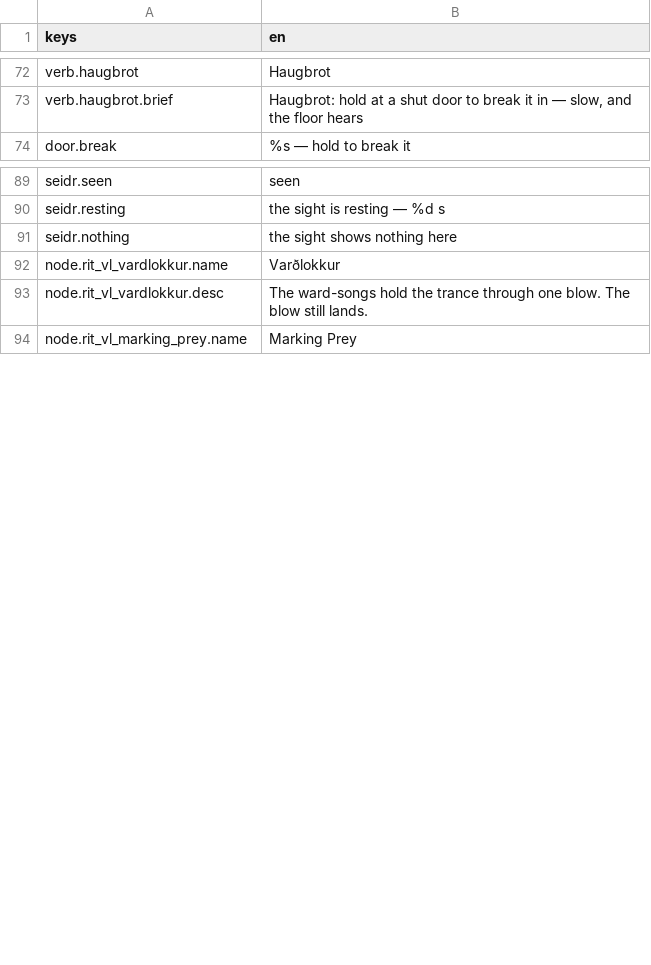
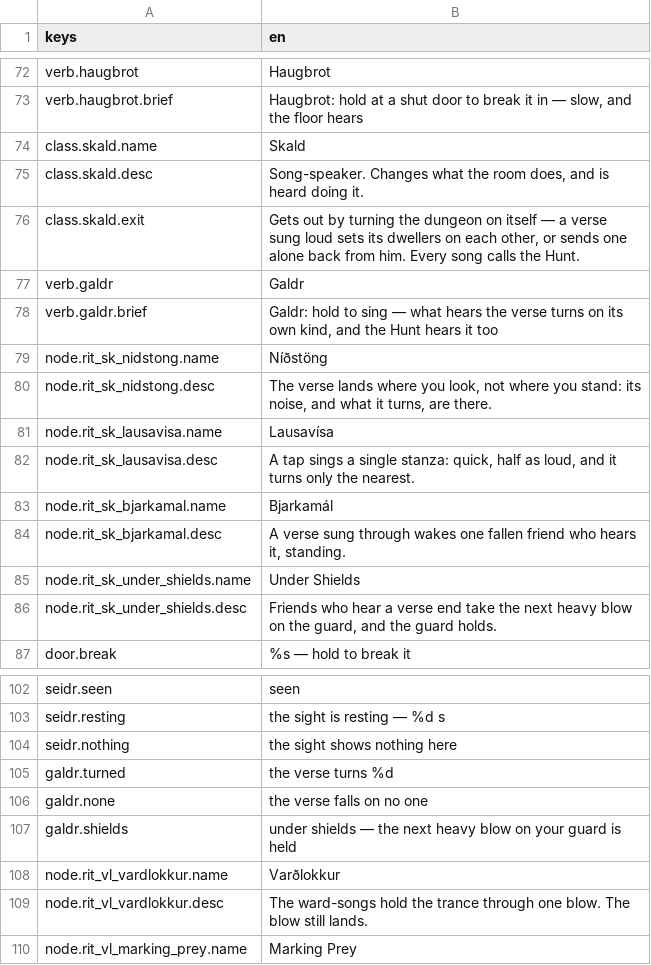
Before and after one commit to JoshuaGessner/she, a CSV file: game/data/locale/en.csv, drawn as a sheet; only a part is shown, gaps mark what is left out; the diff names each change by its address in the sheet, - before the commit and + after, or states it on an @@ line.

```diff
--- a/game/data/locale/en.csv
+++ b/game/data/locale/en.csv
+row 74: class.skald.name | Skald
+row 75: class.skald.desc | Song-speaker. Changes what the room does, and is heard doing it.
+row 76: class.skald.exit | Gets out by turning the dungeon on itself — a verse sung loud sets its dwellers on each other, or sends one alone back from him. Every song calls the Hunt.
+row 77: verb.galdr | Galdr
+row 78: verb.galdr.brief | Galdr: hold to sing — what hears the verse turns on its own kind, and the Hunt hears it too
+row 79: node.rit_sk_nidstong.name | Níðstöng
+row 80: node.rit_sk_nidstong.desc | The verse lands where you look, not where you stand: its noise, and what it turns, are there.
+row 81: node.rit_sk_lausavisa.name | Lausavísa
+row 82: node.rit_sk_lausavisa.desc | A tap sings a single stanza: quick, half as loud, and it turns only the nearest.
+row 83: node.rit_sk_bjarkamal.name | Bjarkamál
+row 84: node.rit_sk_bjarkamal.desc | A verse sung through wakes one fallen friend who hears it, standing.
+row 85: node.rit_sk_under_shields.name | Under Shields
+row 86: node.rit_sk_under_shields.desc | Friends who hear a verse end take the next heavy blow on the guard, and the guard holds.
+row 105: galdr.turned | the verse turns %d
+row 106: galdr.none | the verse falls on no one
+row 107: galdr.shields | under shields — the next heavy blow on your guard is held
```
Also changed, not shown: 35 other files.
